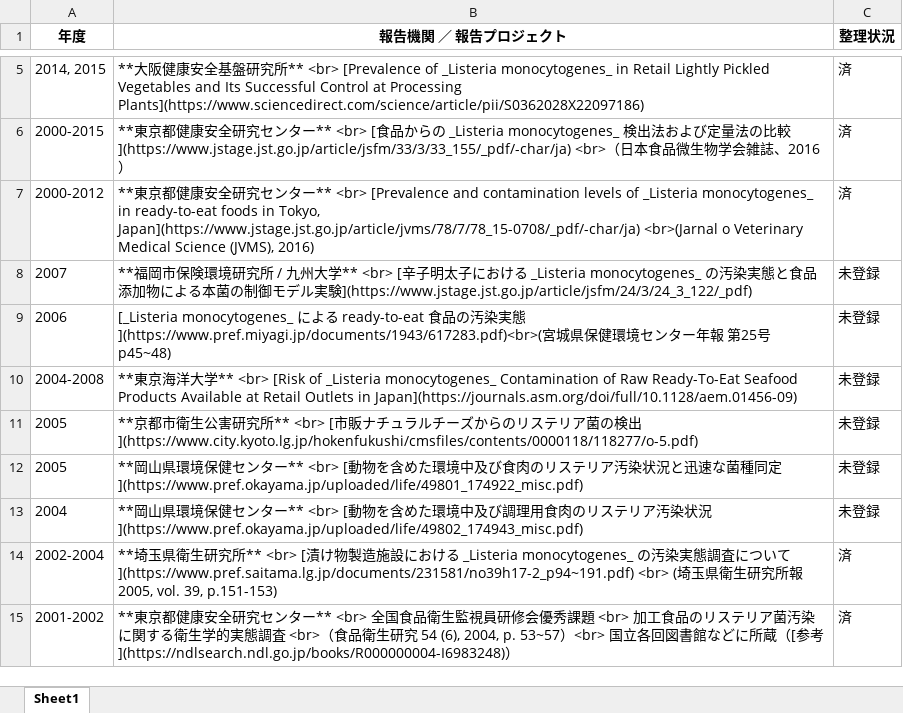
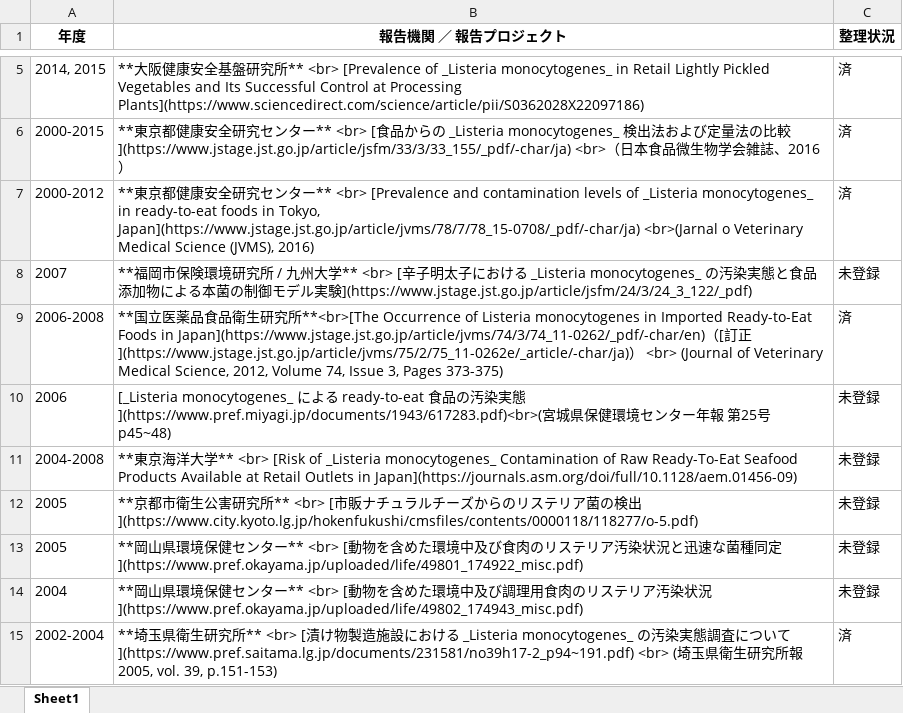
Before and after one commit to kento-koyama/food_micro_data_risk, an Excel workbook: tables/table_Listeria.xlsx, sheet Sheet1, drawn as a sheet; only a part is shown, gaps mark what is left out; the shorter side is filled out with more unchanged rows; values as stored, in another font and other column widths than the file's, no borders; the diff names each change by its address in the sheet, - before the commit and + after, or states it on an @@ line.

```diff
--- a/tables/table_Listeria.xlsx (sheet Sheet1)
+++ b/tables/table_Listeria.xlsx (sheet Sheet1)
+row 9: 2006-2008 | **国立医薬品食品衛生研究所**<br>[The Occurrence of Listeria monocytogenes in Imported Ready-to-Eat Foods in Japan](https://www.jstage.jst.go.jp/article/jvms/74/3/74_11-0262/_pdf/-char/en)（[訂正](https://www.jstage.jst.go.jp/article/jvms/75/2/75_11-0262e/_article/-char/ja)） <br> (Journal of Veterinary Medical Science, 2012, Volume 74, Issue 3, Pages 373-375) | 済
```
Also changed, not shown: tables/table_Campylobacter.xlsx, tables/table_EHEC.xlsx, 3 other files.
